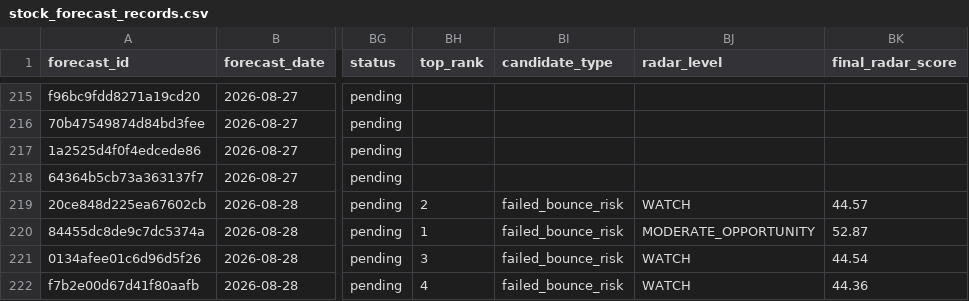
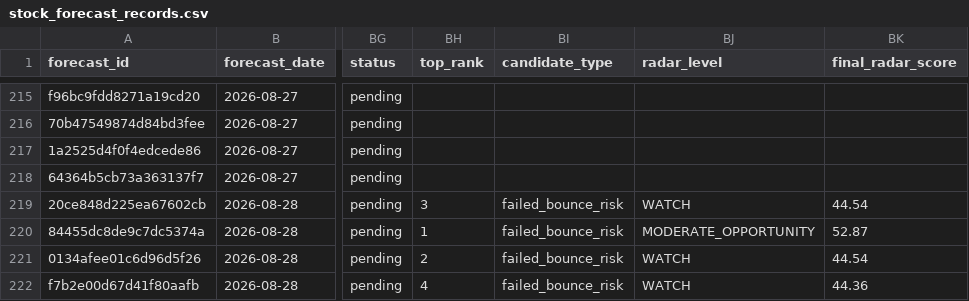
Before and after one commit to xuanho912/market-predictor, a CSV file: outputs/stock_forecast_records.csv, drawn as a sheet; only a part is shown, gaps mark what is left out; the diff names each change by its address in the sheet, - before the commit and + after, or states it on an @@ line.

```diff
--- a/outputs/stock_forecast_records.csv
+++ b/outputs/stock_forecast_records.csv
-BH219 (top_rank): 2
+BH219 (top_rank): 3
-BK219 (final_radar_score): 44.57
+BK219 (final_radar_score): 44.54
-BH221 (top_rank): 3
+BH221 (top_rank): 2
```
Also changed, not shown: 54 other files.
